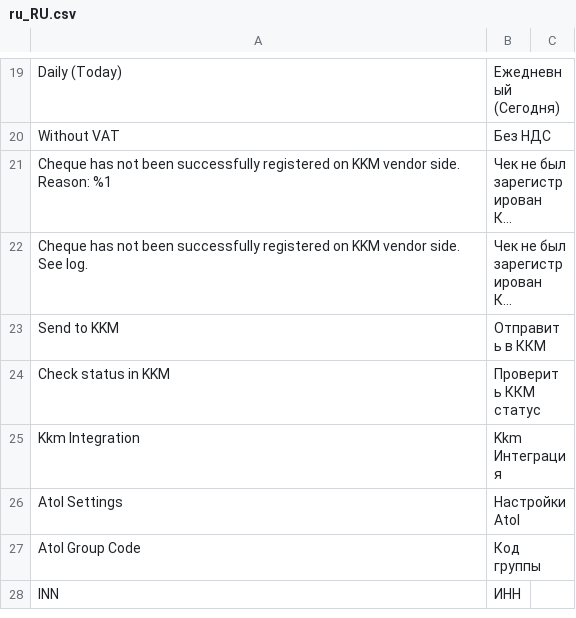
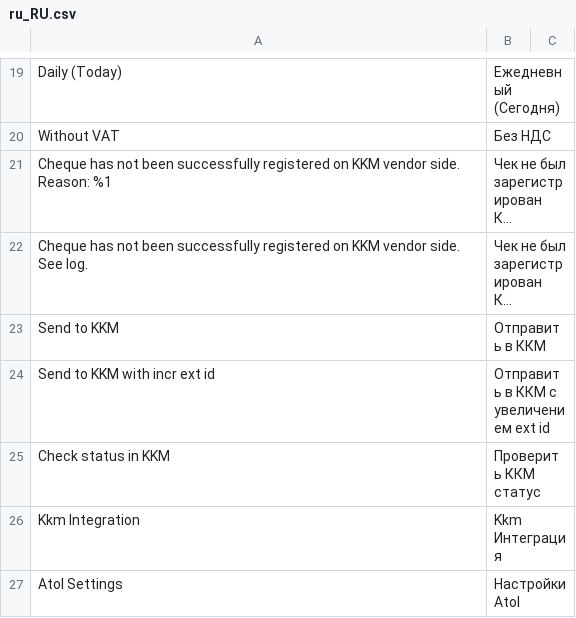
Before and after one commit to mygento/kkm, a CSV file: i18n/ru_RU.csv, drawn as a sheet; only a part is shown, gaps mark what is left out; the shorter side is filled out with more unchanged rows; long unchanged cells end in …; the diff names each change by its address in the sheet, - before the commit and + after, or states it on an @@ line.

Commit message:
[SS-1178] Send to KKM with incr ext id

```diff
--- a/i18n/ru_RU.csv
+++ b/i18n/ru_RU.csv
+row 24: Send to KKM with incr ext id | Отправить в ККМ с увеличением ext id
```
Also changed, not shown: 7 other files.
